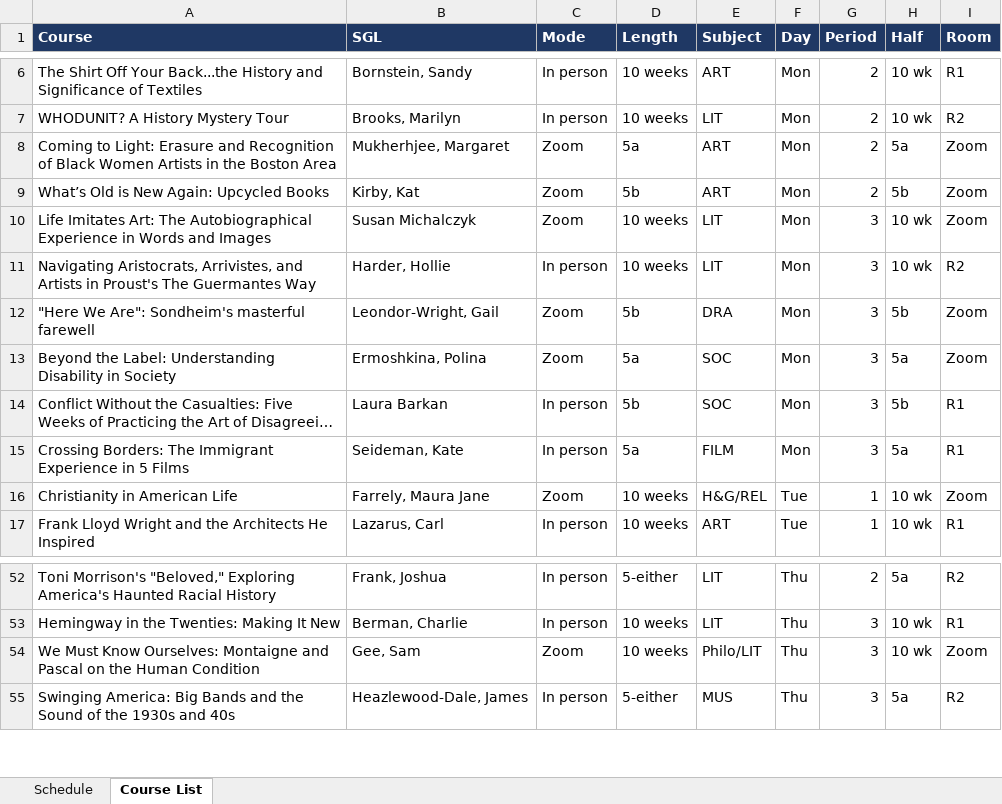
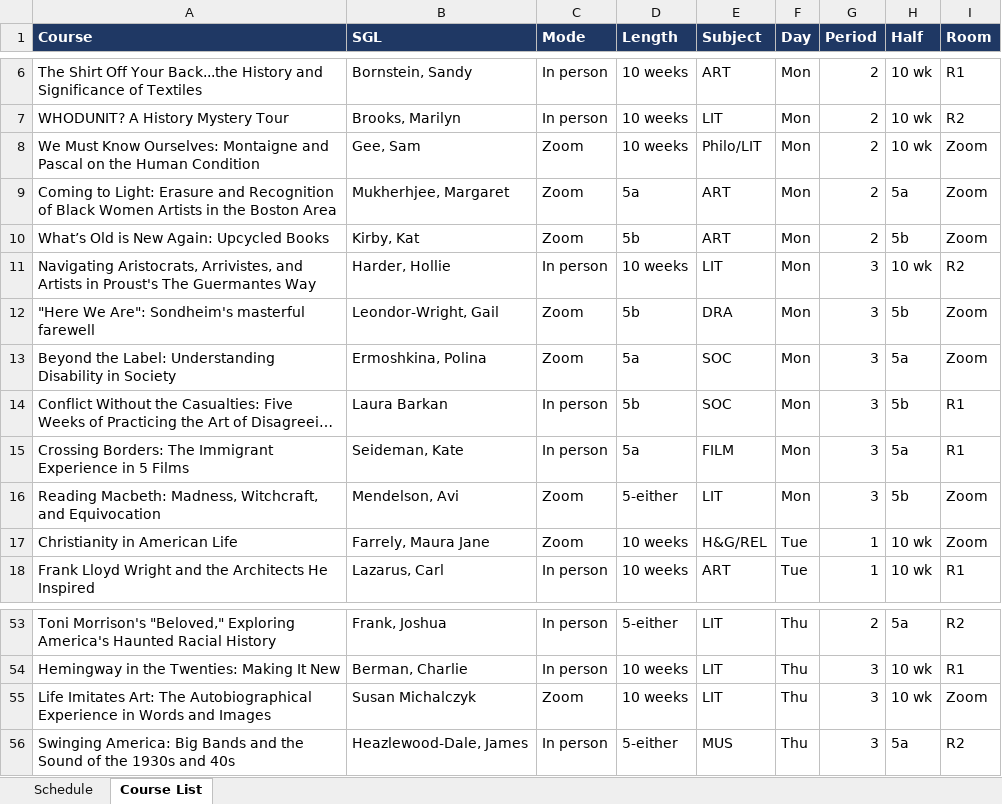
Before and after one commit to rhershkowitz-bolli/scheduling, an Excel workbook: Spring2027_Prelim_Schedule.xlsx, sheet Course List, drawn as a sheet; only a part is shown, gaps mark what is left out; long unchanged cells end in …; values as stored, in another font and other column widths than the file's, no borders; removed rows and columns are numbered as before the commit, all else as after; the diff names each change by its address in the sheet, - before the commit and + after, or states it on an @@ line.

```diff
--- a/Spring2027_Prelim_Schedule.xlsx (sheet Course List)
+++ b/Spring2027_Prelim_Schedule.xlsx (sheet Course List)
+row 8: We Must Know Ourselves: Montaigne and Pascal on the Human Condition | Gee, Sam | Zoom | 10 weeks | Philo/LIT | Mon | 2 | 10 wk | Zoom
-row 10: Life Imitates Art: The Autobiographical Experience in Words and Images | Susan Michalczyk | Zoom | 10 weeks | LIT | Mon | 3 | 10 wk | Zoom
+row 16: Reading Macbeth: Madness, Witchcraft, and Equivocation | Mendelson, Avi | Zoom | 5-either | LIT | Mon | 3 | 5b | Zoom
-A55 (Course): We Must Know Ourselves: Montaigne and Pascal on the Human Condition
+A55 (Course): Life Imitates Art: The Autobiographical Experience in Words and Images
-B55 (SGL): Gee, Sam
+B55 (SGL): Susan Michalczyk
-E55 (Subject): Philo/LIT
+E55 (Subject): LIT
```
Also changed, not shown: sheet Schedule, 1 other file.
